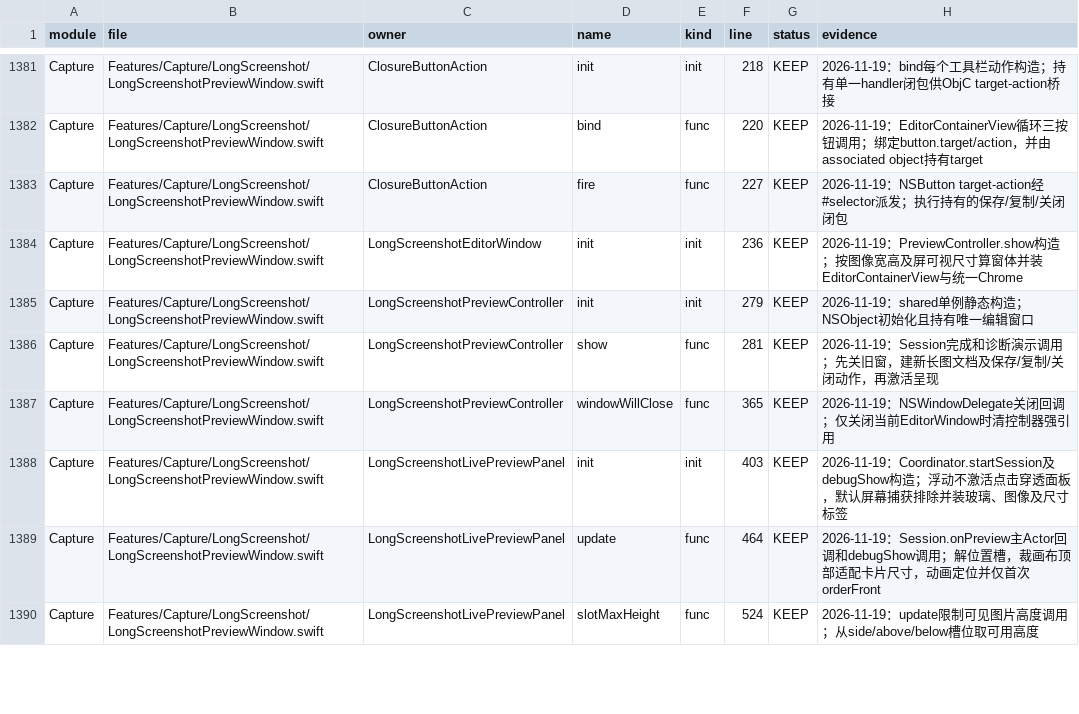
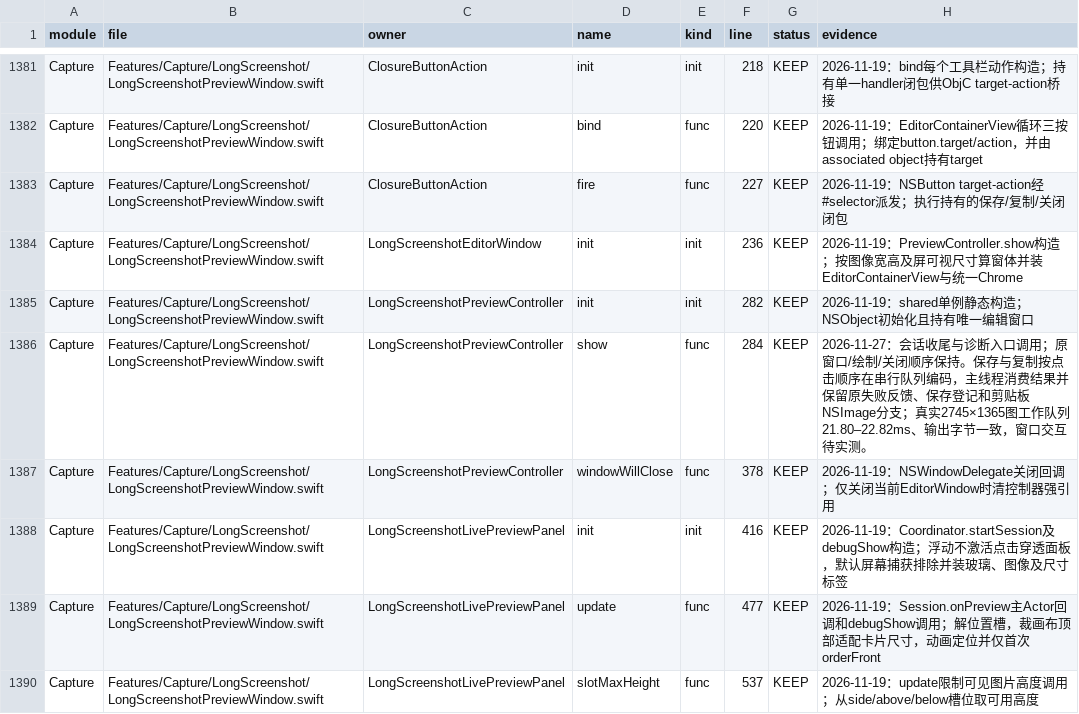
Before and after one commit to sxyq/Kitnest, a CSV file: docs/00-总览/数据表/函数审阅台账.csv, drawn as a sheet; only a part is shown, gaps mark what is left out; the diff covers the shown part only.

```diff
--- a/docs/00-总览/数据表/函数审阅台账.csv
+++ b/docs/00-总览/数据表/函数审阅台账.csv
@@ -1384,7 +1384,7 @@ Capture,Features/Capture/LongScreenshot/LongScreenshotPreviewWindow.swift,Closur
 Capture,Features/Capture/LongScreenshot/LongScreenshotPreviewWindow.swift,LongScreenshotEditorWindow,init,init,236,KEEP,2026-11-19：PreviewController.show构造；按图像宽高及屏可视尺寸算窗体并装EditorContainerView与统一Chrome
-Capture,Features/Capture/LongScreenshot/LongScreenshotPreviewWindow.swift,LongScreenshotPreviewController,init,init,279,KEEP,2026-11-19：shared单例静态构造；NSObject初始化且持有唯一编辑窗口
-Capture,Features/Capture/LongScreenshot/LongScreenshotPreviewWindow.swift,LongScreenshotPreviewController,show,func,281,KEEP,2026-11-19：Session完成和诊断演示调用；先关旧窗，建新长图文档及保存/复制/关闭动作，再激活呈现
-Capture,Features/Capture/LongScreenshot/LongScreenshotPreviewWindow.swift,LongScreenshotPreviewController,windowWillClose,func,365,KEEP,2026-11-19：NSWindowDelegate关闭回调；仅关闭当前EditorWindow时清控制器强引用
-Capture,Features/Capture/LongScreenshot/LongScreenshotPreviewWindow.swift,LongScreenshotLivePreviewPanel,init,init,403,KEEP,2026-11-19：Coordinator.startSession及debugShow构造；浮动不激活点击穿透面板，默认屏幕捕获排除并装玻璃、图像及尺寸标签
-Capture,Features/Capture/LongScreenshot/LongScreenshotPreviewWindow.swift,LongScreenshotLivePreviewPanel,update,func,464,KEEP,2026-11-19：Session.onPreview主Actor回调和debugShow调用；解位置槽，裁画布顶部适配卡片尺寸，动画定位并仅首次orderFront
-Capture,Features/Capture/LongScreenshot/LongScreenshotPreviewWindow.swift,LongScreenshotLivePreviewPanel,slotMaxHeight,func,524,KEEP,2026-11-19：update限制可见图片高度调用；从side/above/below槽位取可用高度
+Capture,Features/Capture/LongScreenshot/LongScreenshotPreviewWindow.swift,LongScreenshotPreviewController,init,init,282,KEEP,2026-11-19：shared单例静态构造；NSObject初始化且持有唯一编辑窗口
+Capture,Features/Capture/LongScreenshot/LongScreenshotPreviewWindow.swift,LongScreenshotPreviewController,show,func,284,KEEP,2026-11-27：会话收尾与诊断入口调用；原窗口/绘制/关闭顺序保持。保存与复制按点击顺序在串行队列编码，主线程消费结果并保留原失败反馈、保存登记和剪贴板NSImage分支；真实2745×1365图工作队列21.80–22.82ms、输出字节一致，窗口交互待实测。
+Capture,Features/Capture/LongScreenshot/LongScreenshotPreviewWindow.swift,LongScreenshotPreviewController,windowWillClose,func,378,KEEP,2026-11-19：NSWindowDelegate关闭回调；仅关闭当前EditorWindow时清控制器强引用
+Capture,Features/Capture/LongScreenshot/LongScreenshotPreviewWindow.swift,LongScreenshotLivePreviewPanel,init,init,416,KEEP,2026-11-19：Coordinator.startSession及debugShow构造；浮动不激活点击穿透面板，默认屏幕捕获排除并装玻璃、图像及尺寸标签
+Capture,Features/Capture/LongScreenshot/LongScreenshotPreviewWindow.swift,LongScreenshotLivePreviewPanel,update,func,477,KEEP,2026-11-19：Session.onPreview主Actor回调和debugShow调用；解位置槽，裁画布顶部适配卡片尺寸，动画定位并仅首次orderFront
+Capture,Features/Capture/LongScreenshot/LongScreenshotPreviewWindow.swift,LongScreenshotLivePreviewPanel,slotMaxHeight,func,537,KEEP,2026-11-19：update限制可见图片高度调用；从side/above/below槽位取可用高度
```
Also changed, not shown: 7 edited cells elsewhere in this file, docs/00-总览/数据表/预览窗口排查.csv, 9 other files.
